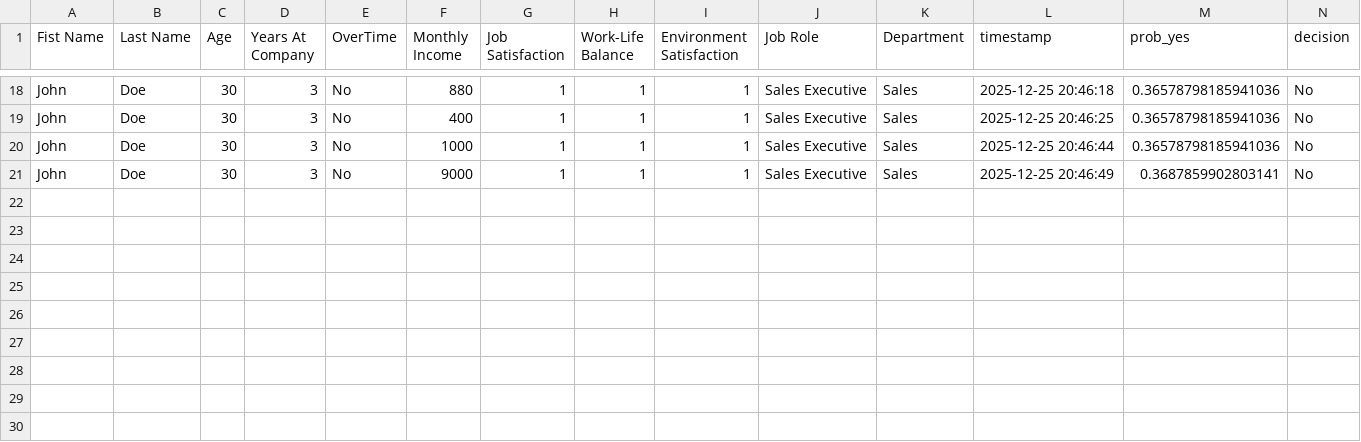
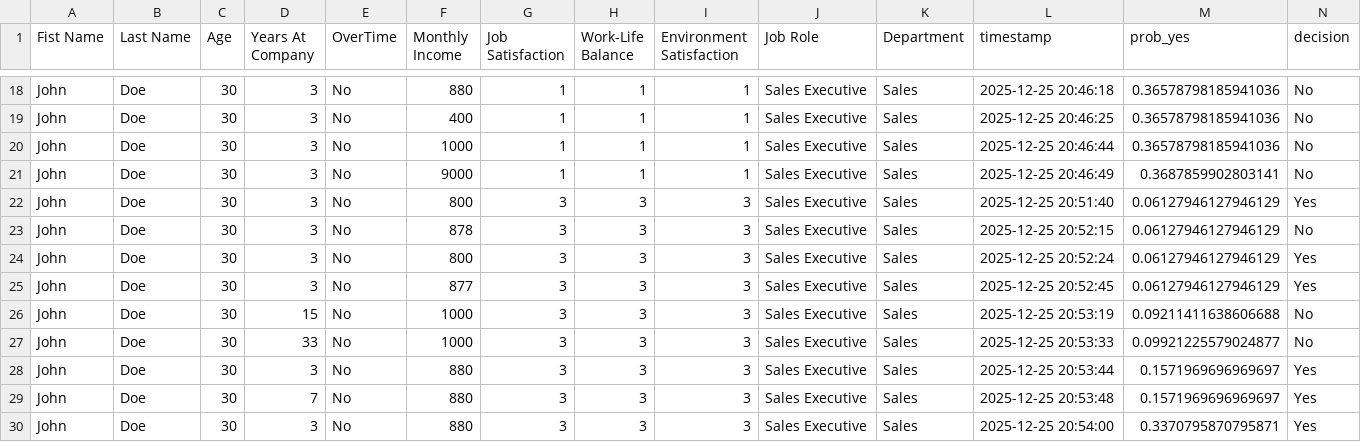
Before and after one commit to Nikoliadis/CLD-6000-Contemporary-Problem-Analysis-Nikoliadis, a CSV file: models/prediction_log.csv, drawn as a sheet; only a part is shown, gaps mark what is left out; the diff names each change by its address in the sheet, - before the commit and + after, or states it on an @@ line.

```diff
--- a/models/prediction_log.csv
+++ b/models/prediction_log.csv
+row 22: John | Doe | 30 | 3 | No | 800 | 3 | 3 | 3 | Sales Executive | Sales | 2025-12-25 20:51:40 | 0.06127946127946129 | Yes
+row 23: John | Doe | 30 | 3 | No | 878 | 3 | 3 | 3 | Sales Executive | Sales | 2025-12-25 20:52:15 | 0.06127946127946129 | No
+row 24: John | Doe | 30 | 3 | No | 800 | 3 | 3 | 3 | Sales Executive | Sales | 2025-12-25 20:52:24 | 0.06127946127946129 | Yes
+row 25: John | Doe | 30 | 3 | No | 877 | 3 | 3 | 3 | Sales Executive | Sales | 2025-12-25 20:52:45 | 0.06127946127946129 | Yes
+row 26: John | Doe | 30 | 15 | No | 1000 | 3 | 3 | 3 | Sales Executive | Sales | 2025-12-25 20:53:19 | 0.09211411638606688 | No
+row 27: John | Doe | 30 | 33 | No | 1000 | 3 | 3 | 3 | Sales Executive | Sales | 2025-12-25 20:53:33 | 0.09921225579024877 | No
+row 28: John | Doe | 30 | 3 | No | 880 | 3 | 3 | 3 | Sales Executive | Sales | 2025-12-25 20:53:44 | 0.1571969696969697 | Yes
+row 29: John | Doe | 30 | 7 | No | 880 | 3 | 3 | 3 | Sales Executive | Sales | 2025-12-25 20:53:48 | 0.1571969696969697 | Yes
+row 30: John | Doe | 30 | 3 | No | 880 | 3 | 3 | 3 | Sales Executive | Sales | 2025-12-25 20:54:00 | 0.3370795870795871 | Yes
```
Also changed, not shown: 4 other files.
